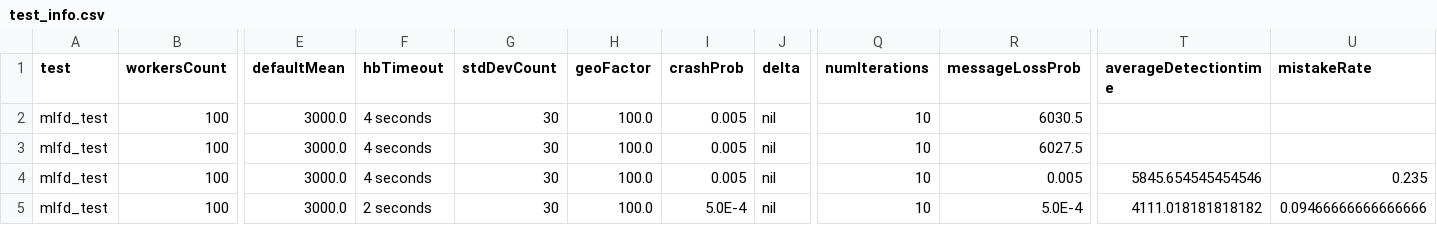
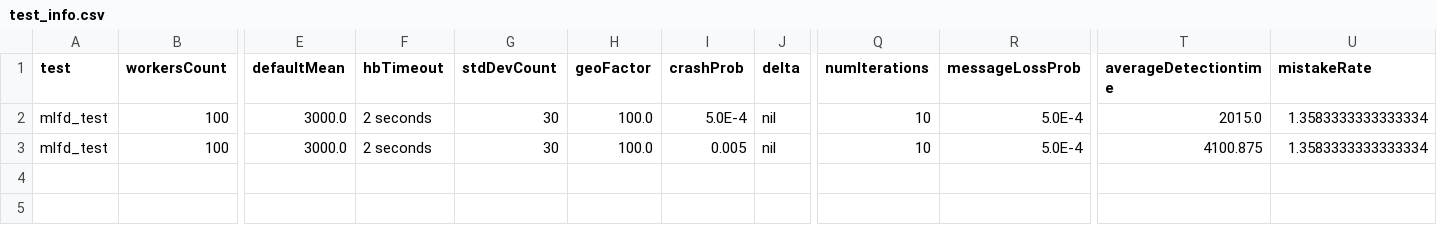
Before and after one commit to Limmen/mlfd_prototype, a CSV file: data/stats/test_info.csv, drawn as a sheet; only a part is shown, gaps mark what is left out; removed rows and columns are numbered as before the commit, all else as after; rows hold the shown columns only; the diff names each change by its address in the sheet, - before the commit and + after, or states it on an @@ line.

```diff
--- a/data/stats/test_info.csv
+++ b/data/stats/test_info.csv
-row 2: mlfd_test | 100 | 3000.0 | 4 seconds | 30 | 100.0 | 0.005 | nil | 10 | 6030.5
-row 3: mlfd_test | 100 | 3000.0 | 4 seconds | 30 | 100.0 | 0.005 | nil | 10 | 6027.5
-F2 (hbTimeout): 4 seconds
+F2 (hbTimeout): 2 seconds
-I2 (crashProb): 0.005
+I2 (crashProb): 5.0E-4
-R2 (messageLossProb): 0.005
+R2 (messageLossProb): 5.0E-4
-T2 (averageDetectiontime): 5845.654545454546
+T2 (averageDetectiontime): 2015.0
-U2 (mistakeRate): 0.235
+U2 (mistakeRate): 1.3583333333333334
-I3 (crashProb): 5.0E-4
+I3 (crashProb): 0.005
-T3 (averageDetectiontime): 4111.018181818182
+T3 (averageDetectiontime): 4100.875
-U3 (mistakeRate): 0.09466666666666666
+U3 (mistakeRate): 1.3583333333333334
```
Also changed, not shown: data/stats/node_suspicions.csv, data/stats/suspected_nodes.csv, 20 other files.
